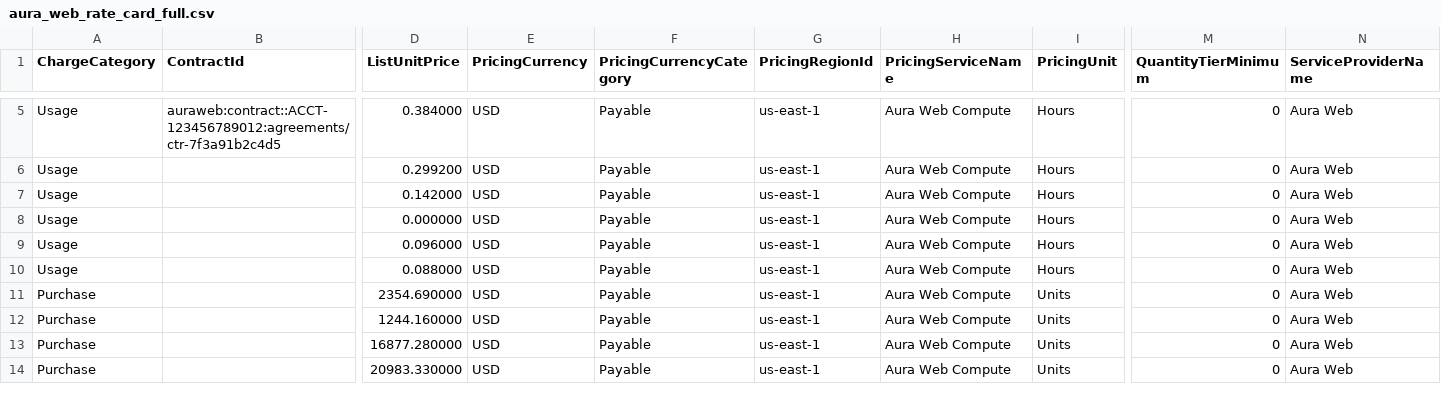
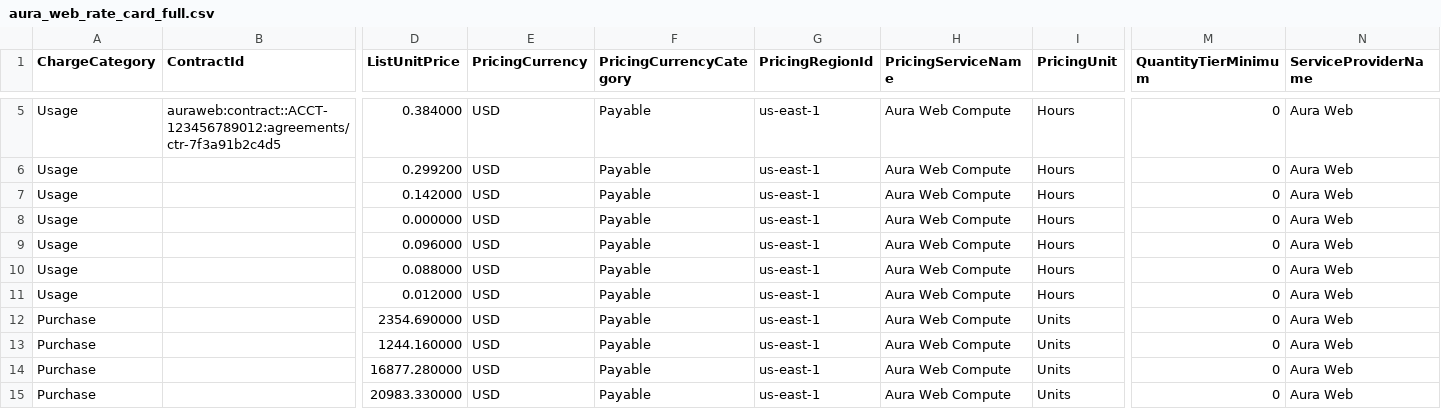
Before and after one commit to FinOps-Open-Cost-and-Usage-Spec/FOCUS_Spec, a CSV file: specification/data/sku_price_examples/aura_web_rate_card_full.csv, drawn as a sheet; only a part is shown, gaps mark what is left out; rows hold the shown columns only; the diff names each change by its address in the sheet, - before the commit and + after, or states it on an @@ line.

```diff
--- a/specification/data/sku_price_examples/aura_web_rate_card_full.csv
+++ b/specification/data/sku_price_examples/aura_web_rate_card_full.csv
+row 11: Usage |  | 0.012000 | USD | Payable | us-east-1 | Aura Web Compute | Hours | 0 | Aura Web
```
Also changed, not shown: specification/data/sku_price_examples/sku_price_boundaries.csv, 2 other files.
